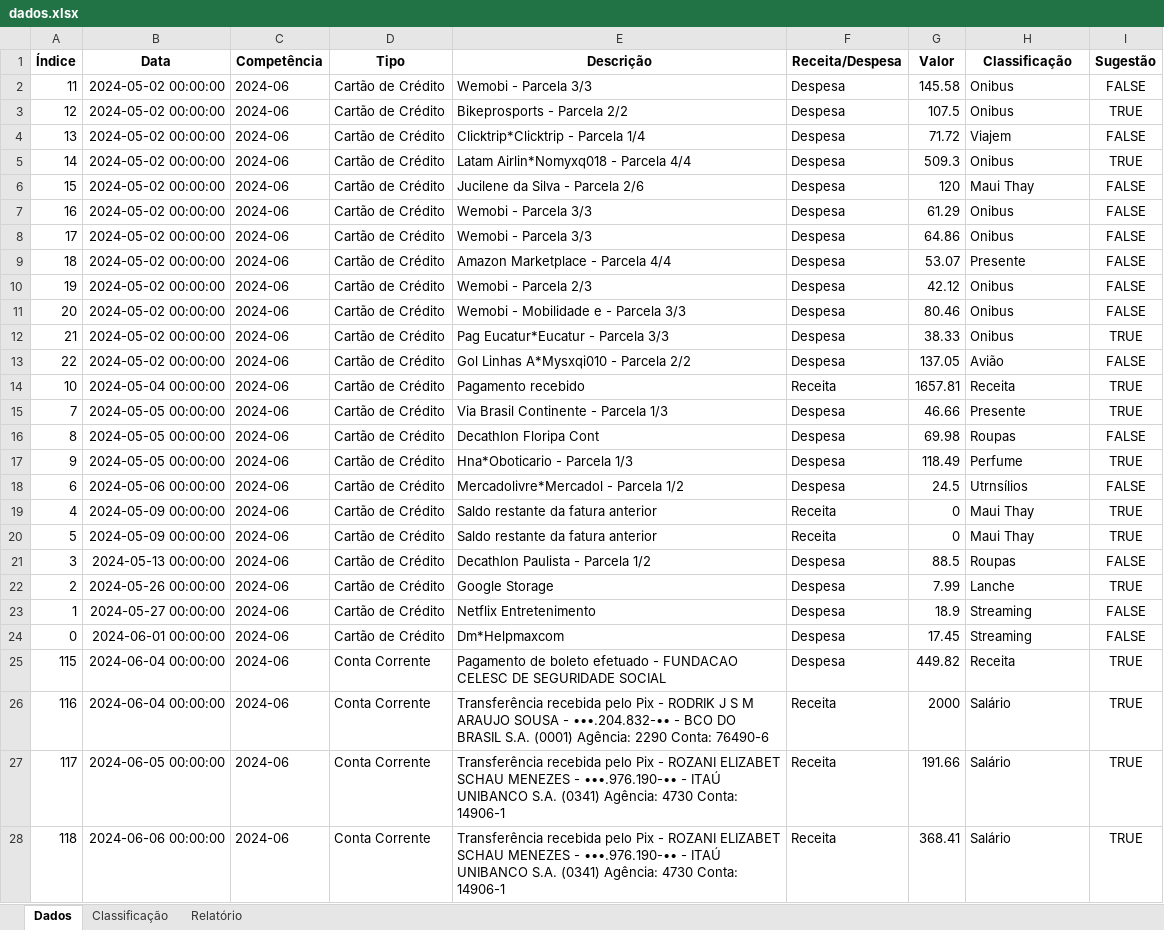
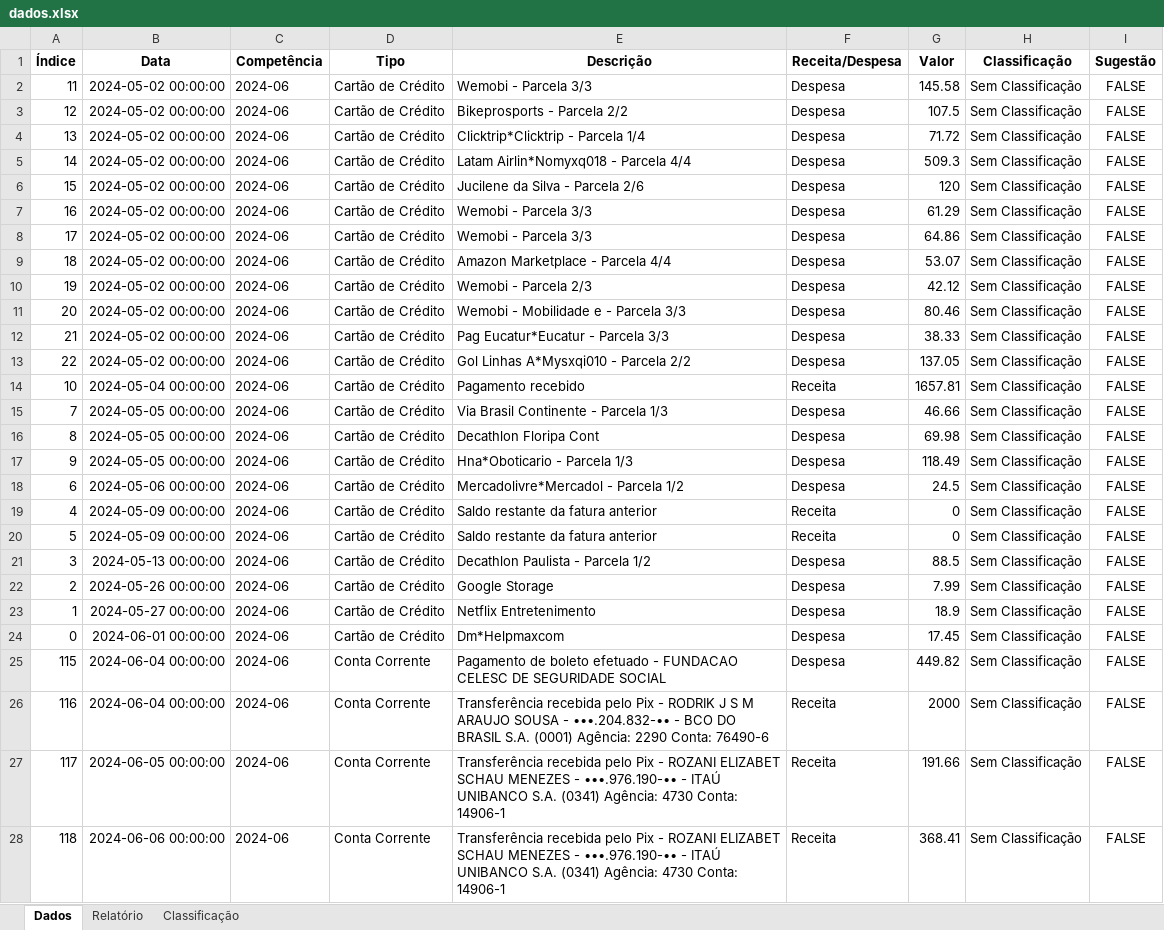
Before and after one commit to rodrikmenezes/MinhasFinancas, an Excel workbook: dados.xlsx, sheet Dados, drawn as a sheet; only a part is shown; values as stored, in another font and other column widths than the file's, no borders; the diff covers the shown part only; the diff names each change by its address in the sheet, - before the commit and + after, or states it on an @@ line.

```diff
--- a/dados.xlsx (sheet Dados)
+++ b/dados.xlsx (sheet Dados)
@@ sheet tab order changed: Dados | Relatório | Classificação @@
-H2:H3 (Classificação): Onibus
+H2:H3 (Classificação): Sem Classificação
-I3 (Sugestão): TRUE
+I3 (Sugestão): FALSE
-H4 (Classificação): Viajem
+H4 (Classificação): Sem Classificação
-H5 (Classificação): Onibus
+H5 (Classificação): Sem Classificação
-I5 (Sugestão): TRUE
+I5 (Sugestão): FALSE
-H6 (Classificação): Maui Thay
+H6 (Classificação): Sem Classificação
-H7:H8 (Classificação): Onibus
+H7:H8 (Classificação): Sem Classificação
-H9 (Classificação): Presente
+H9 (Classificação): Sem Classificação
-H10:H12 (Classificação): Onibus
+H10:H12 (Classificação): Sem Classificação
-I12 (Sugestão): TRUE
+I12 (Sugestão): FALSE
-H13 (Classificação): Avião
+H13 (Classificação): Sem Classificação
-H14 (Classificação): Receita
+H14 (Classificação): Sem Classificação
-I14:I15 (Sugestão): TRUE
+I14:I15 (Sugestão): FALSE
-H15 (Classificação): Presente
+H15 (Classificação): Sem Classificação
-H16 (Classificação): Roupas
+H16 (Classificação): Sem Classificação
-H17 (Classificação): Perfume
+H17 (Classificação): Sem Classificação
-I17 (Sugestão): TRUE
+I17 (Sugestão): FALSE
-H18 (Classificação): Utrnsílios
+H18 (Classificação): Sem Classificação
-H19:H20 (Classificação): Maui Thay
+H19:H20 (Classificação): Sem Classificação
-I19:I20 (Sugestão): TRUE
+I19:I20 (Sugestão): FALSE
-H21 (Classificação): Roupas
+H21 (Classificação): Sem Classificação
-H22 (Classificação): Lanche
+H22 (Classificação): Sem Classificação
-I22 (Sugestão): TRUE
+I22 (Sugestão): FALSE
-H23:H24 (Classificação): Streaming
+H23:H24 (Classificação): Sem Classificação
-H25 (Classificação): Receita
+H25 (Classificação): Sem Classificação
-I25:I28 (Sugestão): TRUE
+I25:I28 (Sugestão): FALSE
-H26:H28 (Classificação): Salário
+H26:H28 (Classificação): Sem Classificação
```
Also changed, not shown: 459 edited cells elsewhere in this sheet, sheet Classificação, sheet Relatório, 3 other files.
